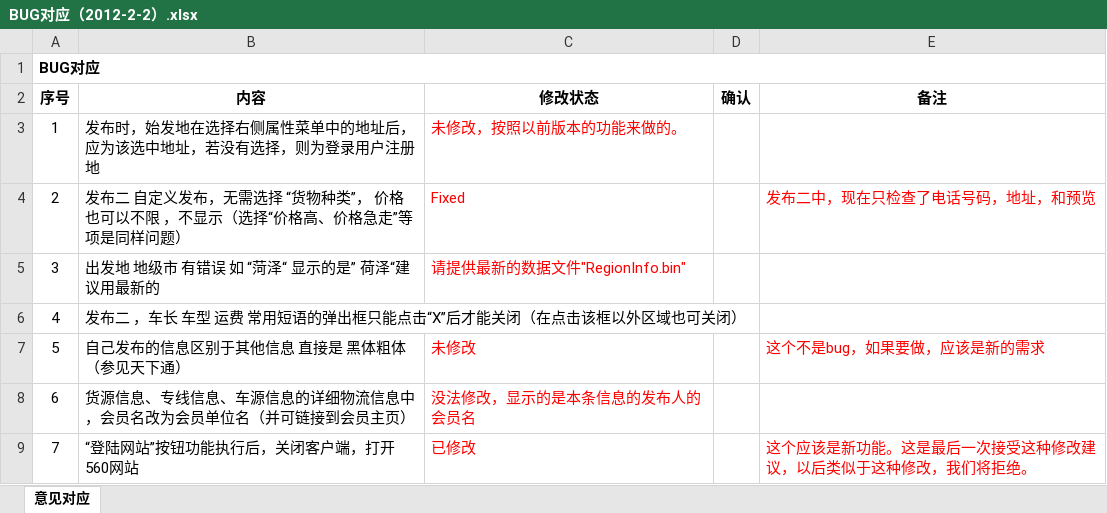
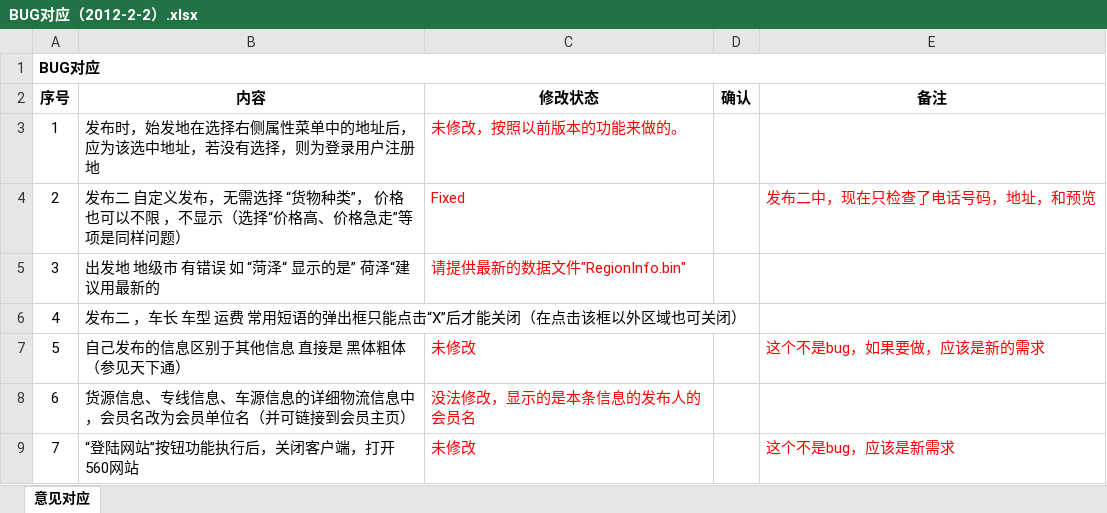
Before and after one commit to radtek/project4more, an Excel workbook: 560-modify/bug/BUG对应（2012-2-2）.xlsx, sheet 意见对应, drawn as a sheet; values as stored, in another font and other column widths than the file's, no borders; the diff names each change by its address in the sheet, - before the commit and + after, or states it on an @@ line.

```diff
--- a/560-modify/bug/BUG对应（2012-2-2）.xlsx (sheet 意见对应)
+++ b/560-modify/bug/BUG对应（2012-2-2）.xlsx (sheet 意见对应)
-C9 (修改状态): 已修改
+C9 (修改状态): 未修改
-E9 (备注): 这个应该是新功能。这是最后一次接受这种修改建议，以后类似于这种修改，我们将拒绝。
+E9 (备注): 这个不是bug，应该是新需求
```
Also changed, not shown: 1 other file.
